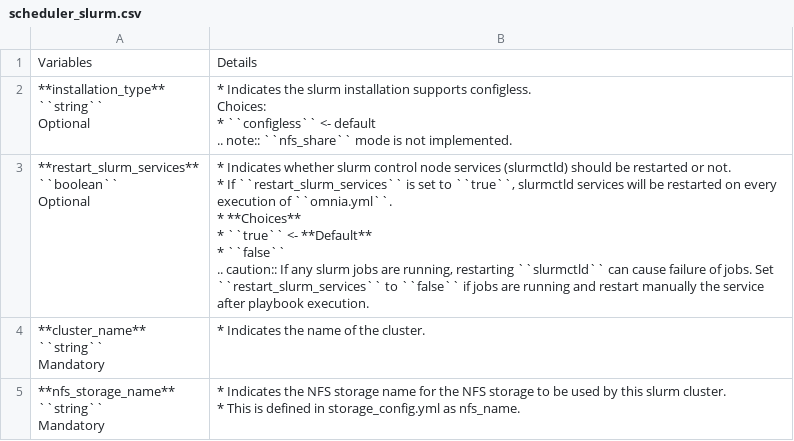
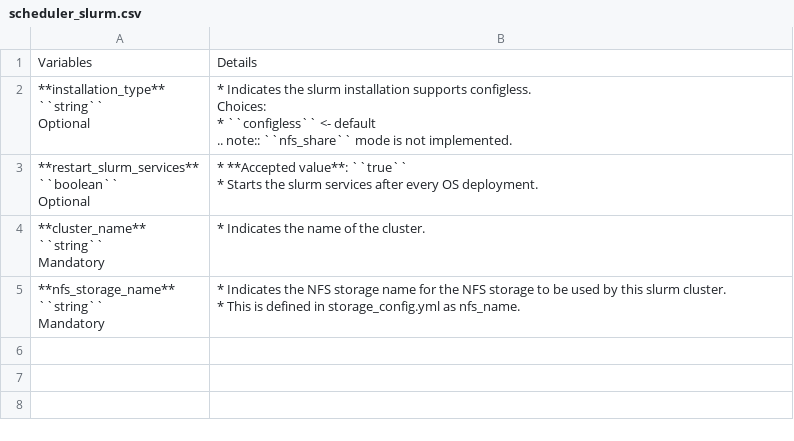
Before and after one commit to vasanthsathya/Doc-Generation, a CSV file: docs/source/Tables/scheduler_slurm.csv, drawn as a sheet.

```diff
--- a/docs/source/Tables/scheduler_slurm.csv
+++ b/docs/source/Tables/scheduler_slurm.csv
@@ -11,18 +11,12 @@
 .. note:: ``nfs_share`` mode is not implemented.                              "
-"**restart_slurm_services**
-
-     ``boolean``
-
-     Optional   ","* Indicates whether slurm control node services (slurmctld) should be restarted or not.
-* If ``restart_slurm_services`` is set to ``true``, slurmctld services will be restarted on every execution of ``omnia.yml``.
-
-* **Choices**
-
-	* ``true`` <- **Default**
-
-	* ``false``
-
-
-.. caution:: If any slurm jobs are running,  restarting ``slurmctld`` can cause failure of jobs. Set ``restart_slurm_services`` to ``false`` if jobs are running and restart manually the service after playbook execution.
-"
+"**restart_slurm_services**
+
+     ``boolean``
+
+     Optional   ","
+
+* **Accepted value**: ``true``
+* Starts the slurm services after every OS deployment.
+
+"
 "**cluster_name**
```
Also changed, not shown: docs/source/Tables/omnia_config_service_cluster.csv, 2 other files.
